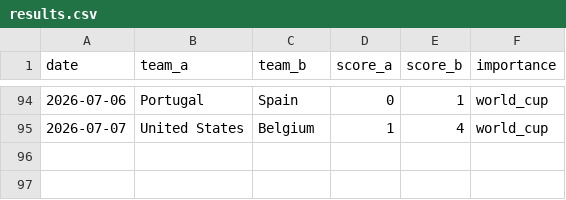
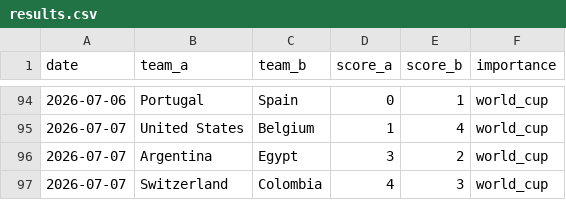
Before and after one commit to Ricosaur/worldcup-sim, a CSV file: data/results.csv, drawn as a sheet; only a part is shown, gaps mark what is left out.

```diff
--- a/data/results.csv
+++ b/data/results.csv
@@ -95 +95,3 @@ date,team_a,team_b,score_a,score_b,importance
 2026-07-07,United States,Belgium,1,4,world_cup
+2026-07-07,Argentina,Egypt,3,2,world_cup
+2026-07-07,Switzerland,Colombia,4,3,world_cup
```
Also changed, not shown: data/elo_ratings.csv.
